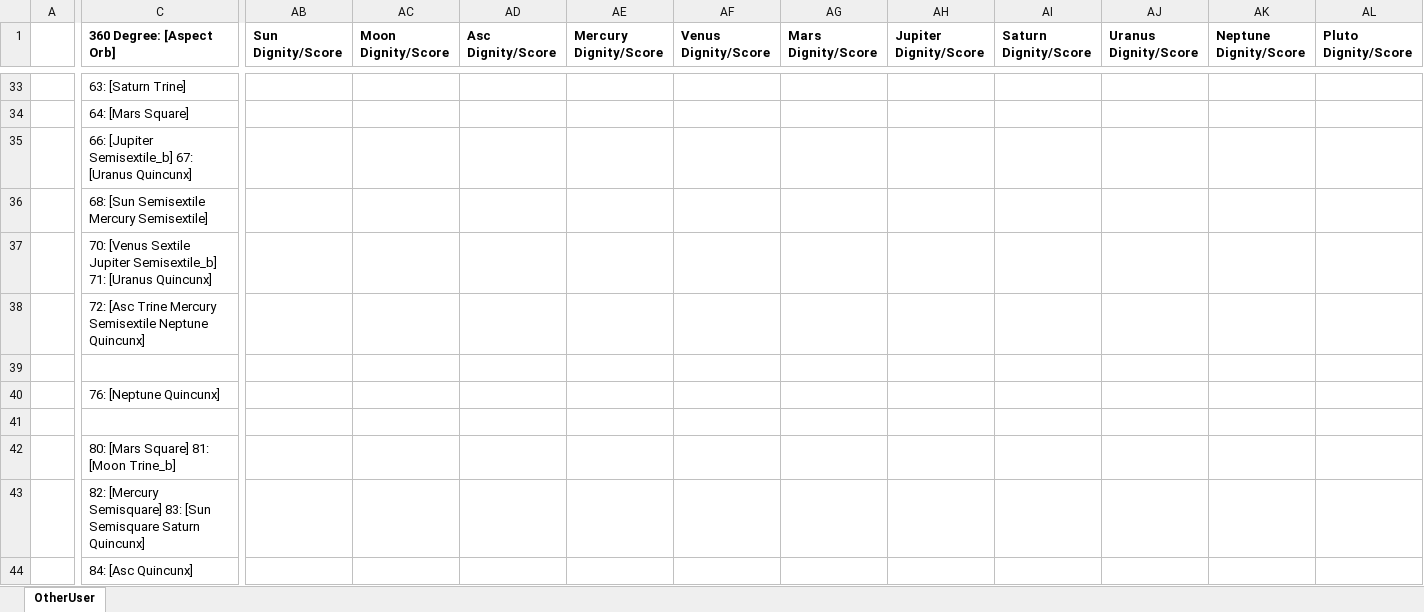
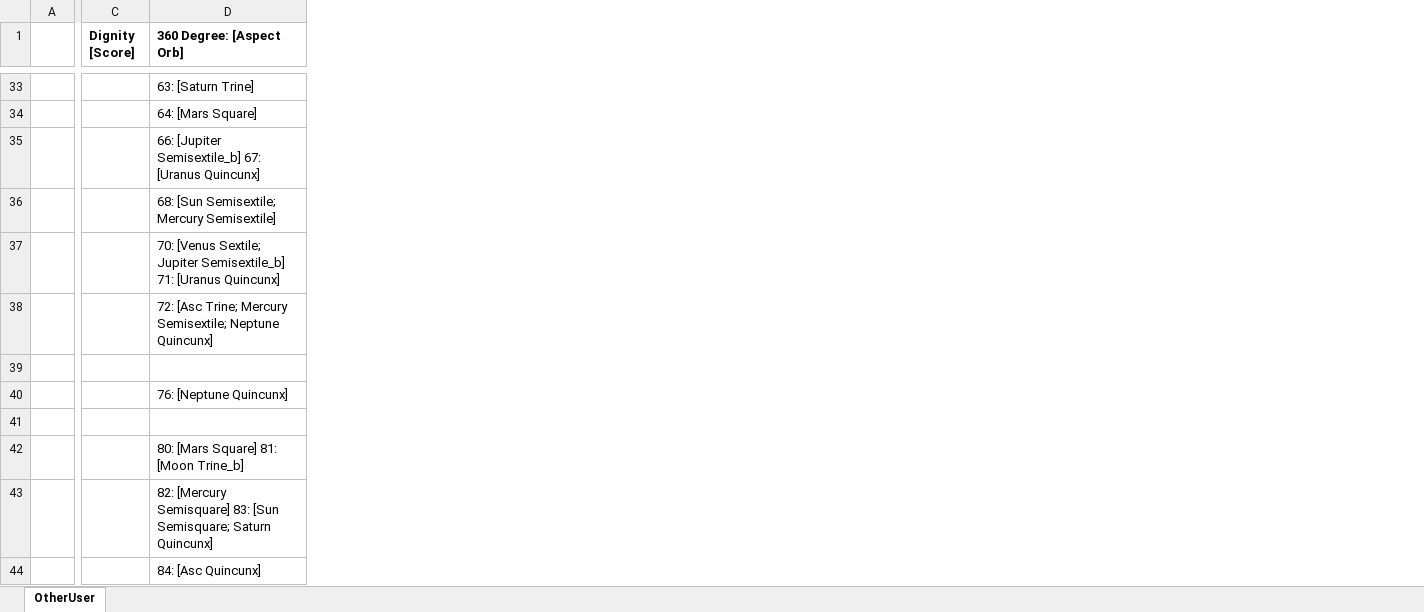
Before and after one commit to astraknots/ncis, an Excel workbook: jachart.xlsx, sheet OtherUser, drawn as a sheet; only a part is shown, gaps mark what is left out; values as stored, in another font and other column widths than the file's, no borders; removed rows and columns are numbered as before the commit, all else as after; the diff covers the shown part only; the diff names each change by its address in the sheet, - before the commit and + after, or states it on an @@ line.

```diff
--- a/jachart.xlsx (sheet OtherUser)
+++ b/jachart.xlsx (sheet OtherUser)
+column C (Dignity [Score]), empty
-column AB (Sun Dignity/Score), empty
-column AC (Moon Dignity/Score), empty
-column AD (Asc Dignity/Score), empty
-column AE (Mercury Dignity/Score), empty
-column AF (Venus Dignity/Score), empty
-column AG (Mars Dignity/Score), empty
-column AH (Jupiter Dignity/Score), empty
-column AI (Saturn Dignity/Score), empty
-column AJ (Uranus Dignity/Score), empty
-column AK (Neptune Dignity/Score), empty
-column AL (Pluto Dignity/Score), empty
-D36 (360 Degree: [Aspect Orb]): 68: [Sun Semisextile Mercury Semisextile]
+D36 (360 Degree: [Aspect Orb]): 68: [Sun Semisextile; Mercury Semisextile]
-D37 (360 Degree: [Aspect Orb]): 70: [Venus Sextile Jupiter Semisextile_b]…
+D37 (360 Degree: [Aspect Orb]): 70: [Venus Sextile; Jupiter Semisextile_b]…
-D38 (360 Degree: [Aspect Orb]): 72: [Asc Trine Mercury Semisextile Neptune Quincunx]
+D38 (360 Degree: [Aspect Orb]): 72: [Asc Trine; Mercury Semisextile; Neptune Quincunx]
-D43 (360 Degree: [Aspect Orb]): …83: [Sun Semisquare Saturn Quincunx]
+D43 (360 Degree: [Aspect Orb]): …83: [Sun Semisquare; Saturn Quincunx]
```
Also changed, not shown: 55 edited cells elsewhere in this sheet, gchart.xlsx, 7 other files.
